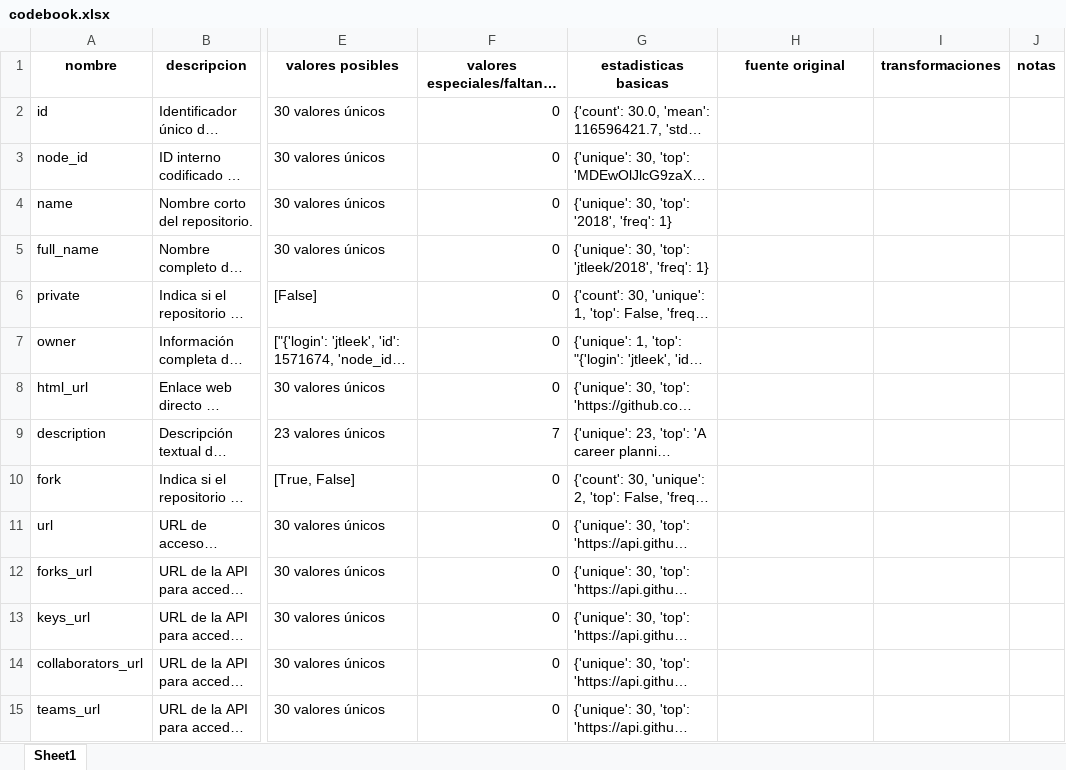
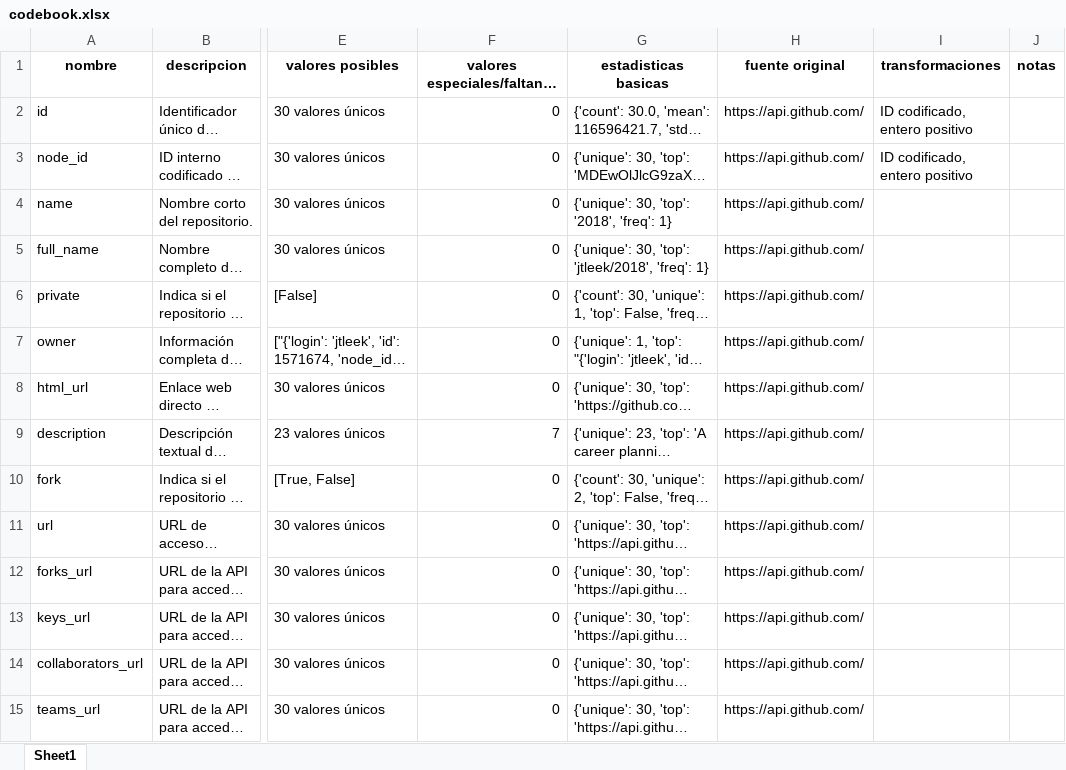
Before and after one commit to Hayser8/ActividadRecetaCodebook, an Excel workbook: codebook.xlsx, sheet Sheet1, drawn as a sheet; only a part is shown, gaps mark what is left out; long unchanged cells end in …; values as stored, in another font and other column widths than the file's, no borders; the diff covers the shown part only; the diff names each change by its address in the sheet, - before the commit and + after, or states it on an @@ line.

Commit message:
feat: add transformaciones y notas

```diff
--- a/codebook.xlsx (sheet Sheet1)
+++ b/codebook.xlsx (sheet Sheet1)
-H2:H15 (fuente original): (empty)
+H2:H15 (fuente original): https://api.github.com/
-I2:I3 (transformaciones): (empty)
+I2:I3 (transformaciones): ID codificado, entero positivo
```
Also changed, not shown: 73 edited cells elsewhere in this sheet, 2 other files.
